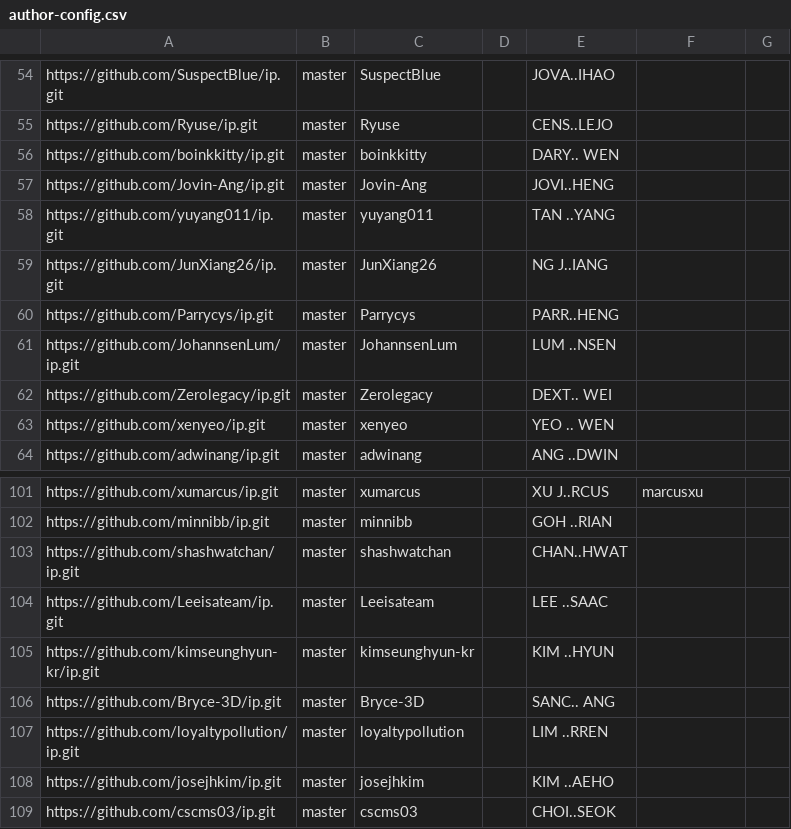
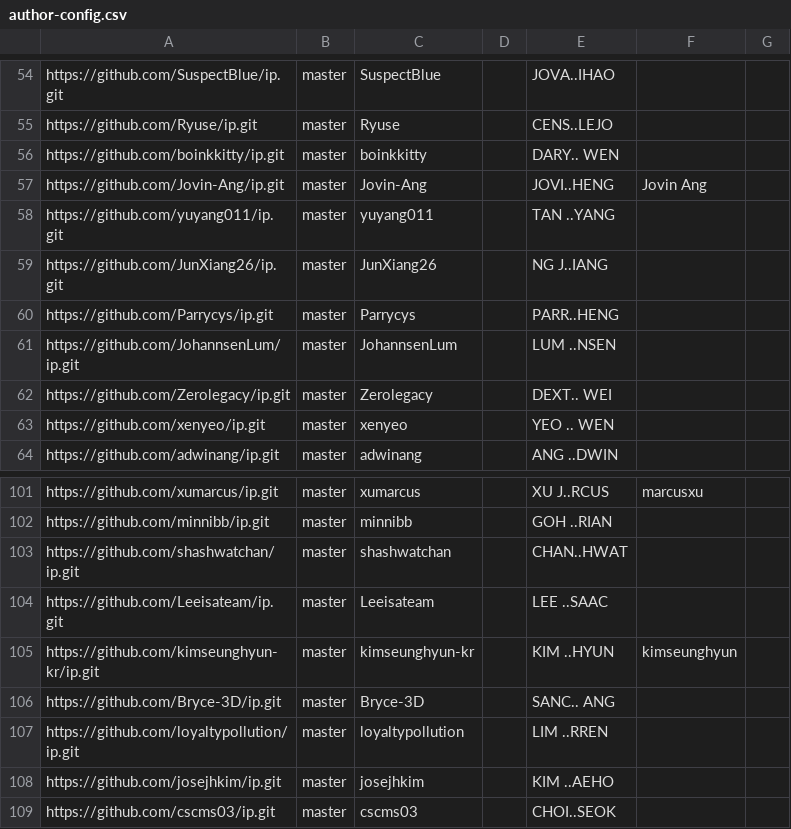
Before and after one commit to nus-cs2103-AY2425S2/ip-dashboard, a CSV file: configs/author-config.csv, drawn as a sheet; only a part is shown, gaps mark what is left out.

Commit message:
Update configs

```diff
--- a/configs/author-config.csv
+++ b/configs/author-config.csv
@@ -56,3 +56,3 @@ https://github.com/Ryuse/ip.git,master,Ryuse,,CENS..LEJO,,
 https://github.com/boinkkitty/ip.git,master,boinkkitty,,DARY.. WEN,,
-https://github.com/Jovin-Ang/ip.git,master,Jovin-Ang,,JOVI..HENG,,
+https://github.com/Jovin-Ang/ip.git,master,Jovin-Ang,,JOVI..HENG,Jovin Ang,
 https://github.com/yuyang011/ip.git,master,yuyang011,,TAN ..YANG,,
@@ -104,3 +104,3 @@ https://github.com/shashwatchan/ip.git,master,shashwatchan,,CHAN..HWAT,,
 https://github.com/Leeisateam/ip.git,master,Leeisateam,,LEE ..SAAC,,
-https://github.com/kimseunghyun-kr/ip.git,master,kimseunghyun-kr,,KIM ..HYUN,,
+https://github.com/kimseunghyun-kr/ip.git,master,kimseunghyun-kr,,KIM ..HYUN,kimseunghyun,
 https://github.com/Bryce-3D/ip.git,master,Bryce-3D,,SANC.. ANG,,
```
